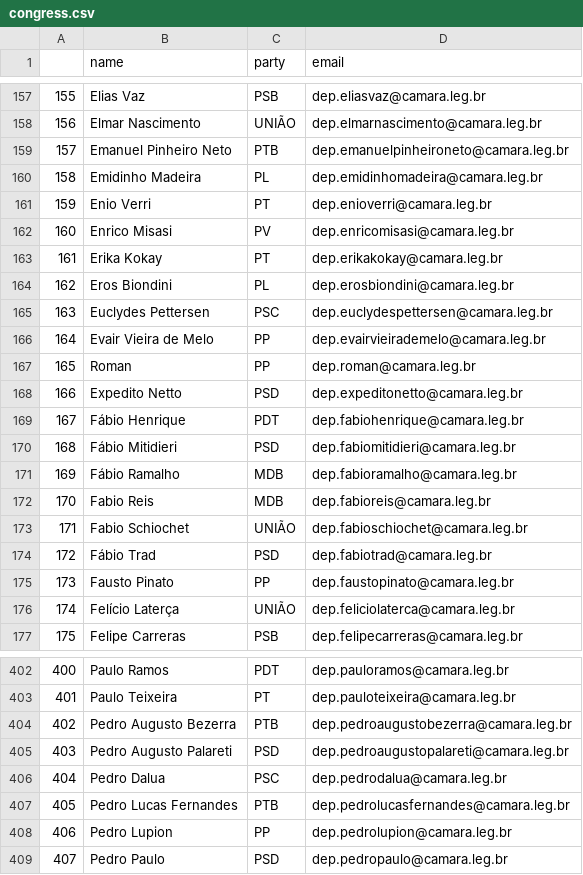
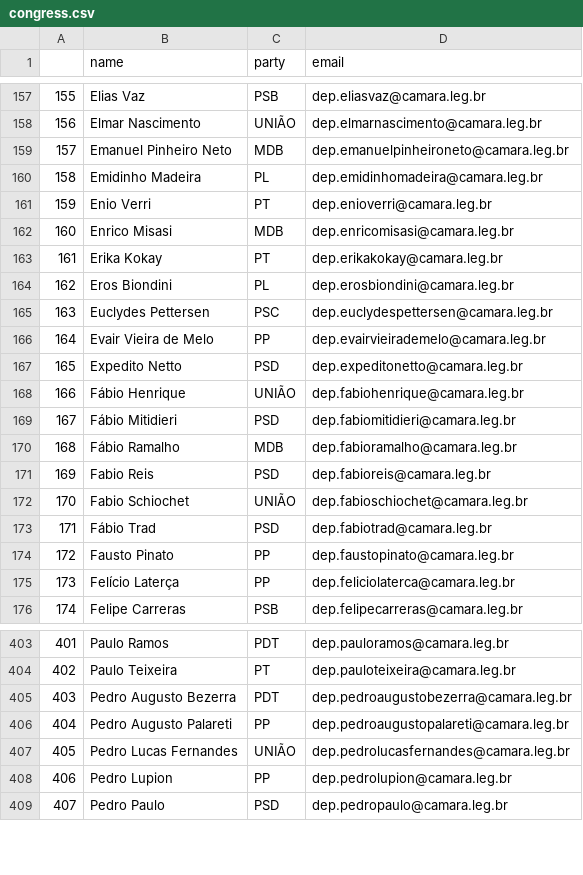
Before and after one commit to 7onn/politicians-contacts, a CSV file: congress.csv, drawn as a sheet; only a part is shown, gaps mark what is left out; removed rows and columns are numbered as before the commit, all else as after; the diff covers the shown part only; the diff names each change by its address in the sheet, - before the commit and + after, or states it on an @@ line.

Commit message:
Update politicians contact list

```diff
--- a/congress.csv
+++ b/congress.csv
-C159 (party): PTB
+C159 (party): MDB
-C162 (party): PV
+C162 (party): MDB
-row 167: 165 | Roman | PP | dep.roman@camara.leg.br
@@ column A renumbered between rows 167 and 457 @@
-C168 (party): PDT
+C168 (party): UNIÃO
-C171 (party): MDB
+C171 (party): PSD
-C175 (party): UNIÃO
+C175 (party): PP
-C405 (party): PTB
+C405 (party): PDT
-C406 (party): PSD
+C406 (party): PP
-row 406: 404 | Pedro Dalua | PSC | dep.pedrodalua@camara.leg.br
-C407 (party): PTB
+C407 (party): UNIÃO
```
Also changed, not shown: 5 added rows, 3 removed rows and 36 edited cells elsewhere in this file, senate.csv.
